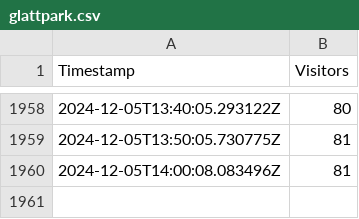
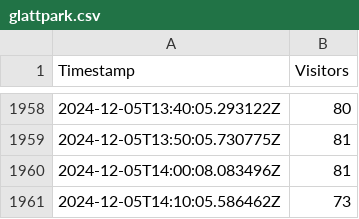
Before and after one commit to WildDogOne/Fitnesspark, a CSV file: glattpark.csv, drawn as a sheet; only a part is shown, gaps mark what is left out.

Commit message:
New Timestamp Added

```diff
--- a/glattpark.csv
+++ b/glattpark.csv
@@ -1960 +1960,2 @@ Timestamp;Visitors
 2024-12-05T14:00:08.083496Z;81
+2024-12-05T14:10:05.586462Z;73
```
